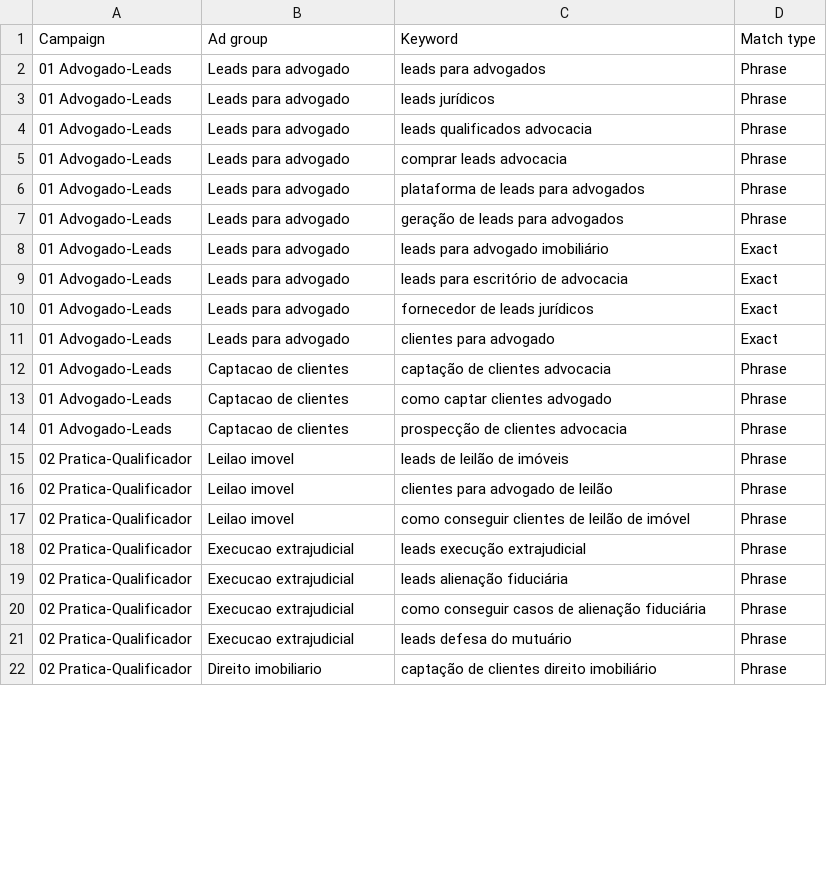
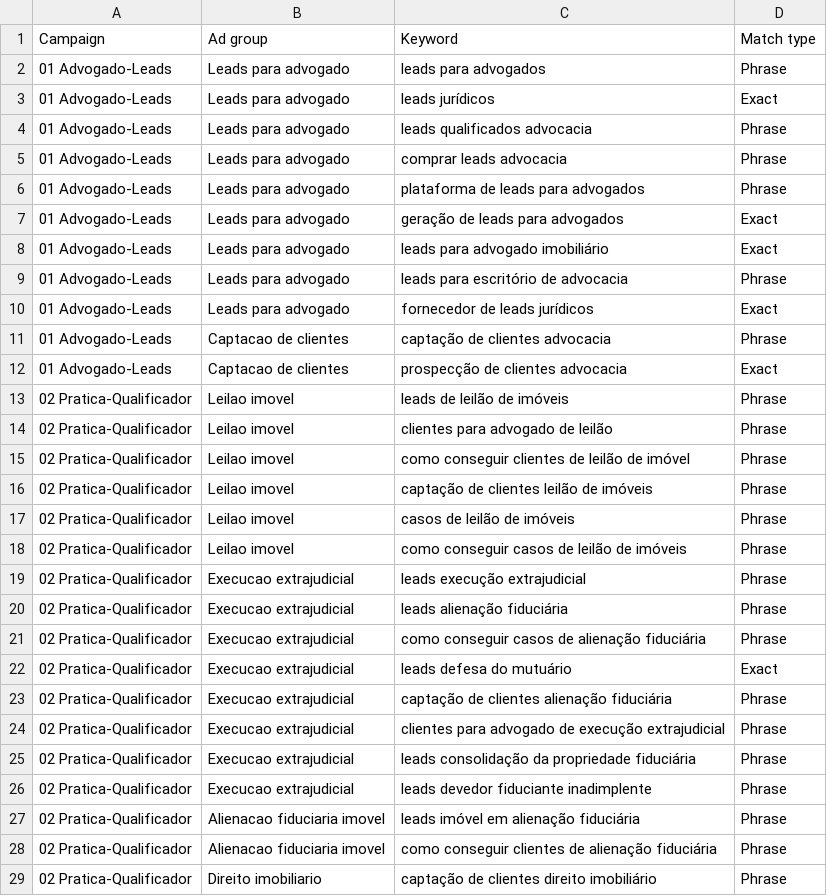
Before and after one commit to gian-lepear/chreos-lp, a CSV file: google-ads/keywords.csv, drawn as a sheet; only a part is shown; the diff covers the shown part only.

Commit message:
ads: revisa keywords pro posicionamento de leilao + corta desperdicio
Revisao multi-agente do keywords.csv com o business atual:
- Campanha 02 (nicho, onde mora o comprador) 9->21: expande leilao +
  execucao extrajudicial + angulo upstream (financiamento inadimplente,
  busca e apreensao, consolidacao fiduciaria).
- Corta 10 termos de desperdicio/lado-errado: 'clientes para advogado'
  (puxa devedor), DIY/marketing generico (camp. 03), as 2 Broads
  genericas, 'lead juridico' generico.
- Aperta Phrase->Exact onde derramava: leads juridicos, geracao de leads,
  prospeccao, carteira de clientes, marketing juridico, leads defesa do
  mutuario (risco de devedor).
- Mantidos: 'voga lead juridico' (concorrente real, voga.adv.br) e 'leads
  para advogados' (decisao do dono; vigiar CPL).
35 -> 39 keywords. Todos os termos de nucleo com qualificador de comprador.

```diff
--- a/google-ads/keywords.csv
+++ b/google-ads/keywords.csv
@@ -2,3 +2,3 @@ Campaign,Ad group,Keyword,Match type
 01 Advogado-Leads,Leads para advogado,leads para advogados,Phrase
-01 Advogado-Leads,Leads para advogado,leads jurídicos,Phrase
+01 Advogado-Leads,Leads para advogado,leads jurídicos,Exact
 01 Advogado-Leads,Leads para advogado,leads qualificados advocacia,Phrase
@@ -6,10 +6,8 @@ Campaign,Ad group,Keyword,Match type
 01 Advogado-Leads,Leads para advogado,plataforma de leads para advogados,Phrase
-01 Advogado-Leads,Leads para advogado,geração de leads para advogados,Phrase
+01 Advogado-Leads,Leads para advogado,geração de leads para advogados,Exact
 01 Advogado-Leads,Leads para advogado,leads para advogado imobiliário,Exact
-01 Advogado-Leads,Leads para advogado,leads para escritório de advocacia,Exact
+01 Advogado-Leads,Leads para advogado,leads para escritório de advocacia,Phrase
 01 Advogado-Leads,Leads para advogado,fornecedor de leads jurídicos,Exact
-01 Advogado-Leads,Leads para advogado,clientes para advogado,Exact
 01 Advogado-Leads,Captacao de clientes,captação de clientes advocacia,Phrase
-01 Advogado-Leads,Captacao de clientes,como captar clientes advogado,Phrase
-01 Advogado-Leads,Captacao de clientes,prospecção de clientes advocacia,Phrase
+01 Advogado-Leads,Captacao de clientes,prospecção de clientes advocacia,Exact
 02 Pratica-Qualificador,Leilao imovel,leads de leilão de imóveis,Phrase
@@ -17,2 +15,5 @@ Campaign,Ad group,Keyword,Match type
 02 Pratica-Qualificador,Leilao imovel,como conseguir clientes de leilão de imóvel,Phrase
+02 Pratica-Qualificador,Leilao imovel,captação de clientes leilão de imóveis,Phrase
+02 Pratica-Qualificador,Leilao imovel,casos de leilão de imóveis,Phrase
+02 Pratica-Qualificador,Leilao imovel,como conseguir casos de leilão de imóveis,Phrase
 02 Pratica-Qualificador,Execucao extrajudicial,leads execução extrajudicial,Phrase
@@ -20,3 +21,9 @@ Campaign,Ad group,Keyword,Match type
 02 Pratica-Qualificador,Execucao extrajudicial,como conseguir casos de alienação fiduciária,Phrase
-02 Pratica-Qualificador,Execucao extrajudicial,leads defesa do mutuário,Phrase
+02 Pratica-Qualificador,Execucao extrajudicial,leads defesa do mutuário,Exact
+02 Pratica-Qualificador,Execucao extrajudicial,captação de clientes alienação fiduciária,Phrase
+02 Pratica-Qualificador,Execucao extrajudicial,clientes para advogado de execução extrajudicial,Phrase
+02 Pratica-Qualificador,Execucao extrajudicial,leads consolidação da propriedade fiduciária,Phrase
+02 Pratica-Qualificador,Execucao extrajudicial,leads devedor fiduciante inadimplente,Phrase
+02 Pratica-Qualificador,Alienacao fiduciaria imovel,leads imóvel em alienação fiduciária,Phrase
+02 Pratica-Qualificador,Alienacao fiduciaria imovel,como conseguir clientes de alienação fiduciária,Phrase
 02 Pratica-Qualificador,Direito imobiliario,captação de clientes direito imobiliário,Phrase
```
Also changed, not shown: 4 added rows, 7 removed rows and 3 edited cells elsewhere in this file.
